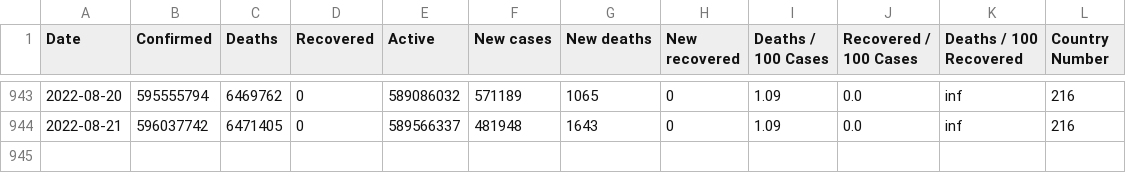
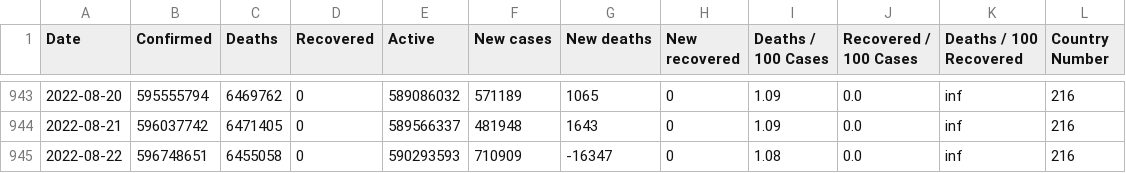
Before and after one commit to milanowicz/COVID-19-Dataset, a CSV file: data/jhu/time_series_covid19_grouped_by_days.csv, drawn as a sheet; only a part is shown, gaps mark what is left out.

```diff
--- a/data/jhu/time_series_covid19_grouped_by_days.csv
+++ b/data/jhu/time_series_covid19_grouped_by_days.csv
@@ -944 +944,2 @@ Date,Confirmed,Deaths,Recovered,Active,New cases,New deaths,New recovered,Deaths
 2022-08-21,596037742,6471405,0,589566337,481948,1643,0,1.09,0.0,inf,216
+2022-08-22,596748651,6455058,0,590293593,710909,-16347,0,1.08,0.0,inf,216
```
Also changed, not shown: data/jhu/time_series_covid19_grouped_by_countries.csv.
